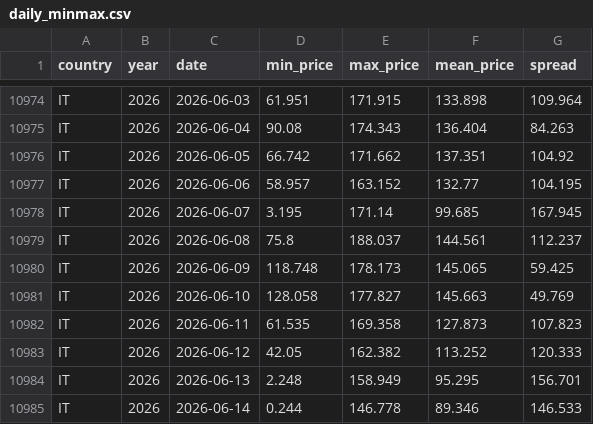
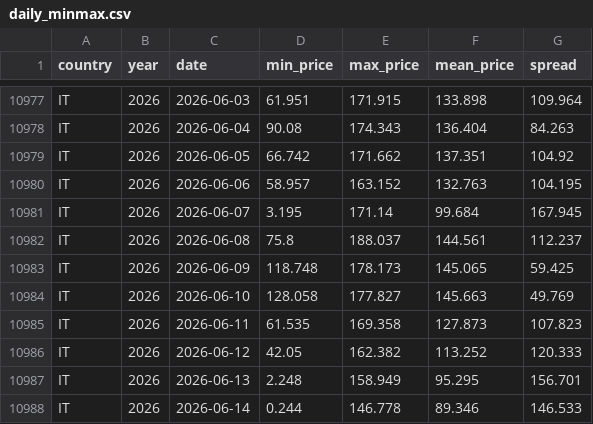
Before and after one commit to fredhill123/power-price-data, a CSV file: published/daily_minmax.csv, drawn as a sheet; only a part is shown, gaps mark what is left out; the diff covers the shown part only.

```diff
--- a/published/daily_minmax.csv
+++ b/published/daily_minmax.csv
@@ -10976,4 +10979,4 @@ IT,2026,2026-06-04,90.08,174.343,136.404,84.263
 IT,2026,2026-06-05,66.742,171.662,137.351,104.92
-IT,2026,2026-06-06,58.957,163.152,132.77,104.195
-IT,2026,2026-06-07,3.195,171.14,99.685,167.945
+IT,2026,2026-06-06,58.957,163.152,132.763,104.195
+IT,2026,2026-06-07,3.195,171.14,99.684,167.945
 IT,2026,2026-06-08,75.8,188.037,144.561,112.237
```
Also changed, not shown: 5 added rows and 18 edited cells elsewhere in this file, published/capture_monthly.csv, published/charts/fig4_duration_curve.csv, 17 other files.
